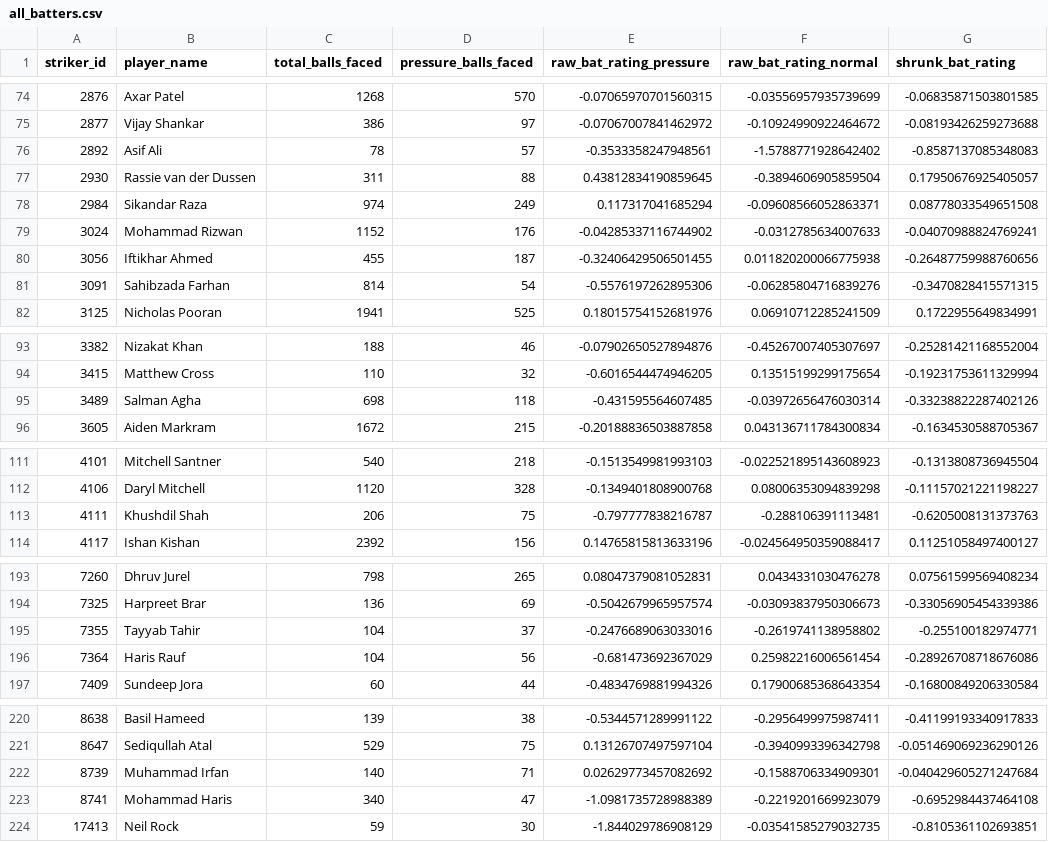
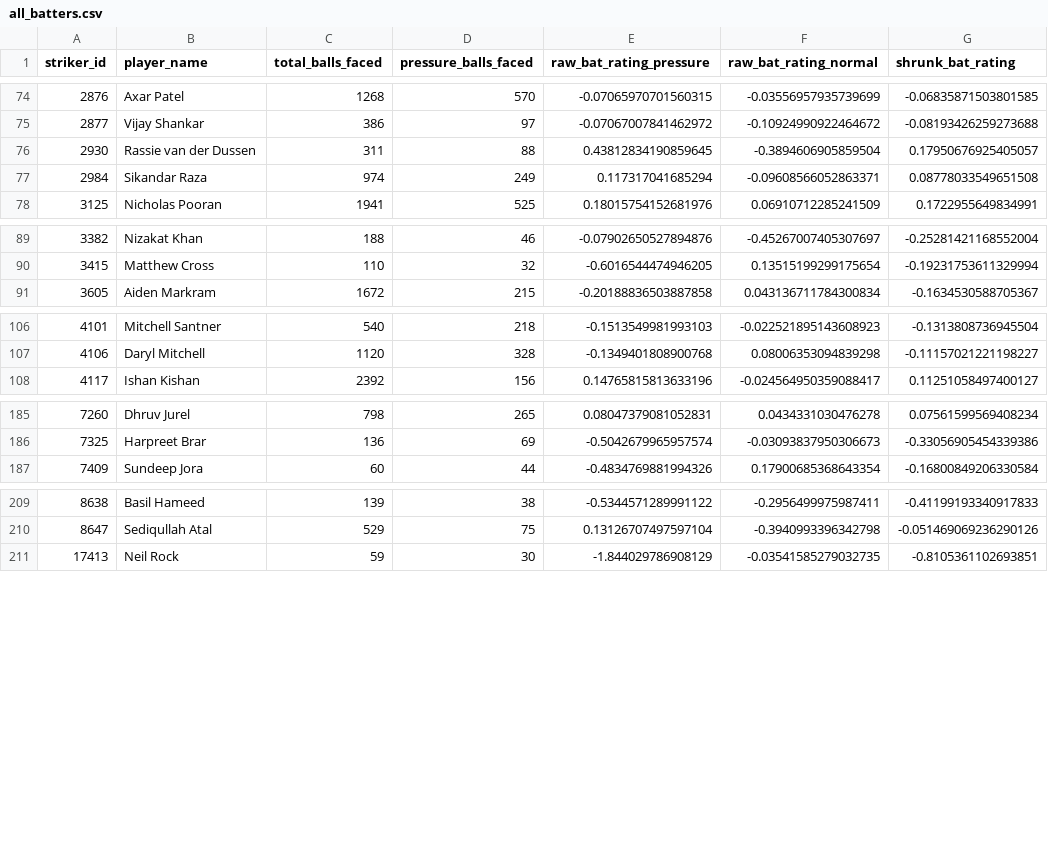
Before and after one commit to arhamkac/pressure-players, a CSV file: all_batters.csv, drawn as a sheet; only a part is shown, gaps mark what is left out; the diff covers the shown part only; the diff names each change by its address in the sheet, - before the commit and + after, or states it on an @@ line.

Commit message:
Removed Pakistani Players

```diff
--- a/all_batters.csv
+++ b/all_batters.csv
-row 76: 2892 | Asif Ali | 78 | 57 | -0.3533358247948561 | -1.5788771928642402 | -0.8587137085348083
-row 79: 3024 | Mohammad Rizwan | 1152 | 176 | -0.04285337116744902 | -0.0312785634007633 | -0.04070988824769241
-row 80: 3056 | Iftikhar Ahmed | 455 | 187 | -0.32406429506501455 | 0.011820200066775938 | -0.26487759988760656
-row 81: 3091 | Sahibzada Farhan | 814 | 54 | -0.5576197262895306 | -0.06285804716839276 | -0.3470828415571315
-row 95: 3489 | Salman Agha | 698 | 118 | -0.431595564607485 | -0.03972656476030314 | -0.33238822287402126
-row 113: 4111 | Khushdil Shah | 206 | 75 | -0.797777838216787 | -0.288106391113481 | -0.6205008131373763
-row 195: 7355 | Tayyab Tahir | 104 | 37 | -0.2476689063033016 | -0.2619741138958802 | -0.255100182974771
-row 196: 7364 | Haris Rauf | 104 | 56 | -0.681473692367029 | 0.25982216006561454 | -0.28926708718676086
-row 222: 8739 | Muhammad Irfan | 140 | 71 | 0.02629773457082692 | -0.1588706334909301 | -0.040429605271247684
-row 223: 8741 | Mohammad Haris | 340 | 47 | -1.0981735728988389 | -0.2219201669923079 | -0.6952984437464108
```
Also changed, not shown: 5 removed rows elsewhere in this file, all_bowlers.csv, top_10_bowlers.csv, 1 other file.
